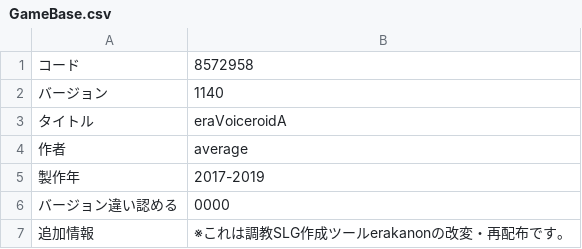
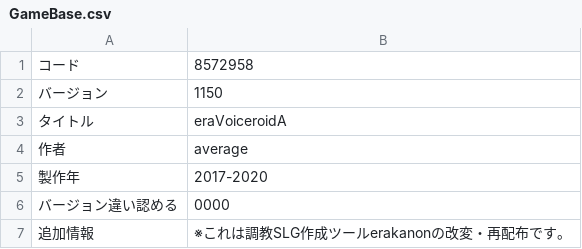
Before and after one commit to Hand-culveriN/eraVoiceroidA, a CSV file: CSV/GameBase.csv, drawn as a sheet.

```diff
--- a/CSV/GameBase.csv
+++ b/CSV/GameBase.csv
@@ -1,6 +1,6 @@
 コード,8572958
-バージョン,1140
+バージョン,1150
 タイトル,eraVoiceroidA
 作者,average
-製作年,2017-2019
+製作年,2017-2020
 バージョン違い認める,0000
```
Also changed, not shown: CSV/CHARA/Chara14_ついな.csv, 35 other files.
